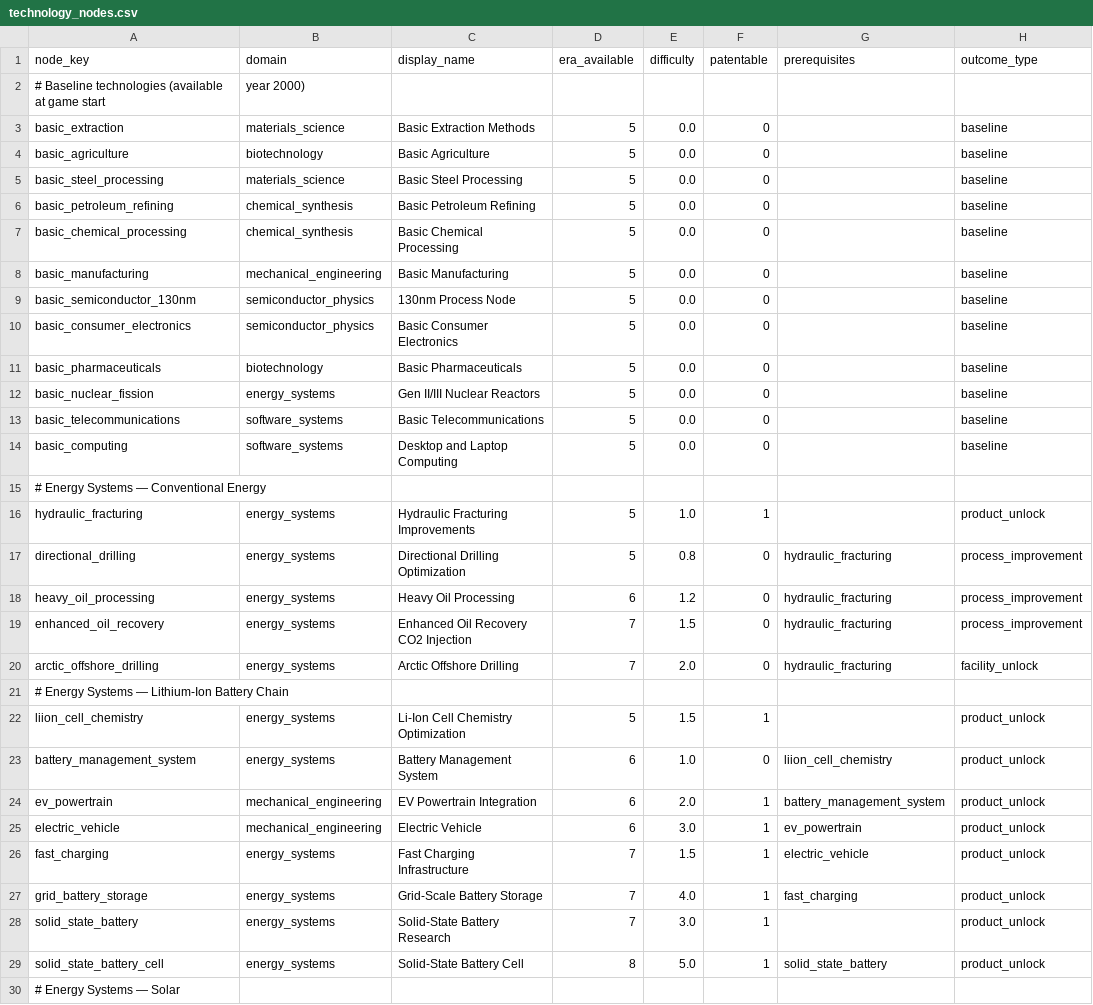
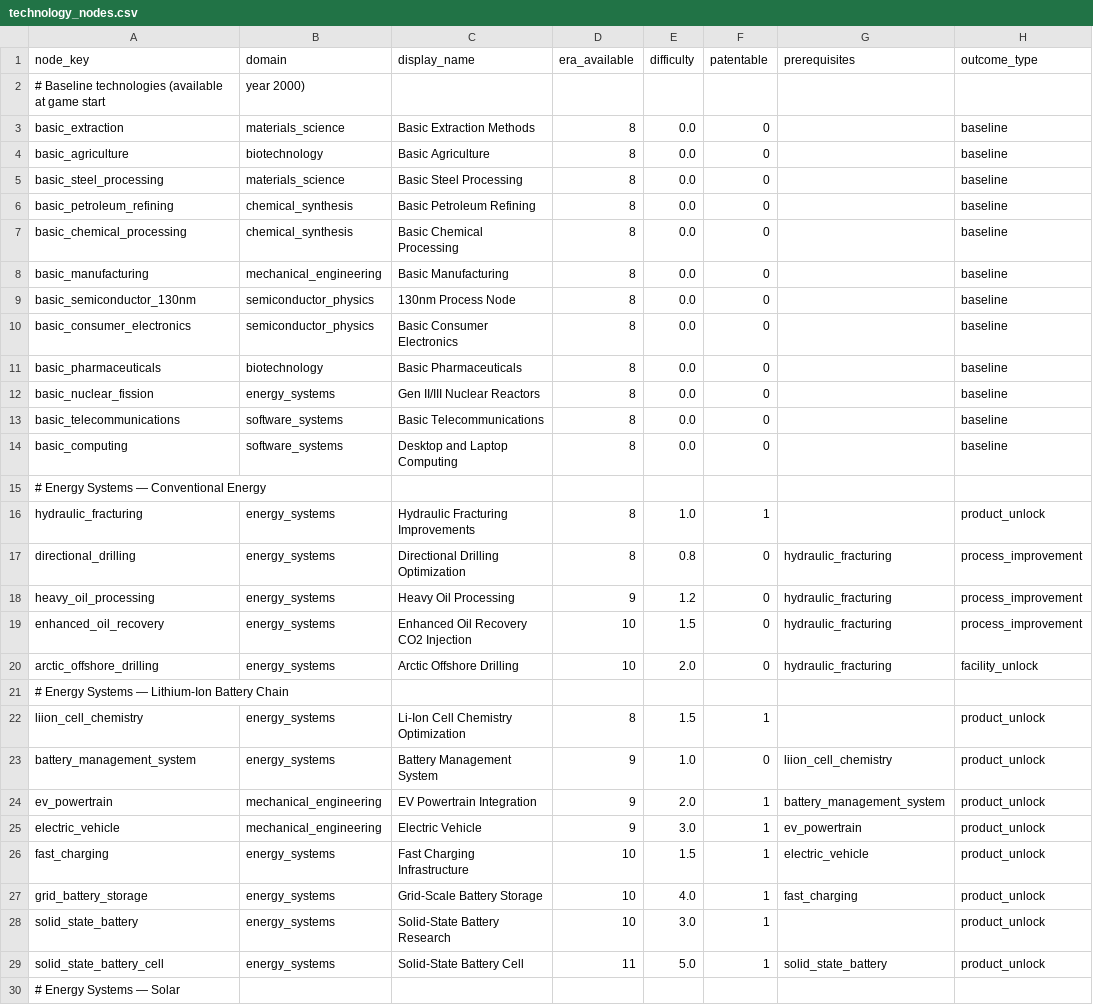
Before and after one commit to Scorpio291/EconLife-sim, a CSV file: packages/base_game/technology/technology_nodes.csv, drawn as a sheet; only a part is shown; the diff covers the shown part only; the diff names each change by its address in the sheet, - before the commit and + after, or states it on an @@ line.

```diff
--- a/packages/base_game/technology/technology_nodes.csv
+++ b/packages/base_game/technology/technology_nodes.csv
-D3:D14 (era_available): 5
+D3:D14 (era_available): 8
-D16:D17 (era_available): 5
+D16:D17 (era_available): 8
-D18 (era_available): 6
+D18 (era_available): 9
-D19:D20 (era_available): 7
+D19:D20 (era_available): 10
-D22 (era_available): 5
+D22 (era_available): 8
-D23:D25 (era_available): 6
+D23:D25 (era_available): 9
-D26:D28 (era_available): 7
+D26:D28 (era_available): 10
-D29 (era_available): 8
+D29 (era_available): 11
```
Also changed, not shown: 57 edited cells elsewhere in this file, packages/base_game/eras/eras.csv, packages/base_game/goods/goods_tier0.csv, 14 other files.
